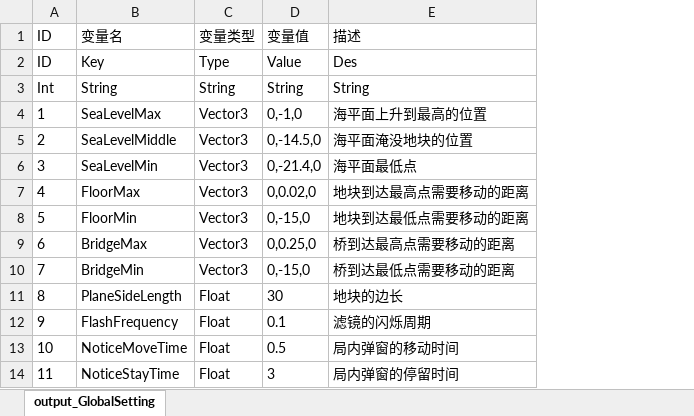
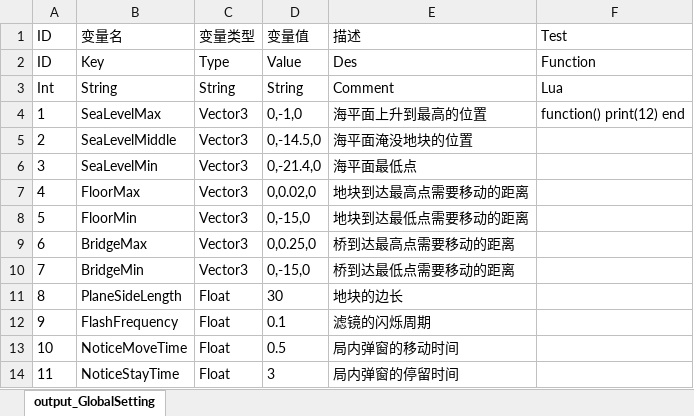
Before and after one commit to lilith-avatar/avatar-ava-xls2lua, an Excel workbook: xls/GlobalSetting.xlsx, sheet output_GlobalSetting, drawn as a sheet; only a part is shown; values as stored, in another font and other column widths than the file's, no borders; the diff names each change by its address in the sheet, - before the commit and + after, or states it on an @@ line.

Commit message:
update test excel files

```diff
--- a/xls/GlobalSetting.xlsx (sheet output_GlobalSetting)
+++ b/xls/GlobalSetting.xlsx (sheet output_GlobalSetting)
+column F (Test), rows 2-4: Function | Lua | function() print(12) end
-E3 (描述): String
+E3 (描述): Comment
```
